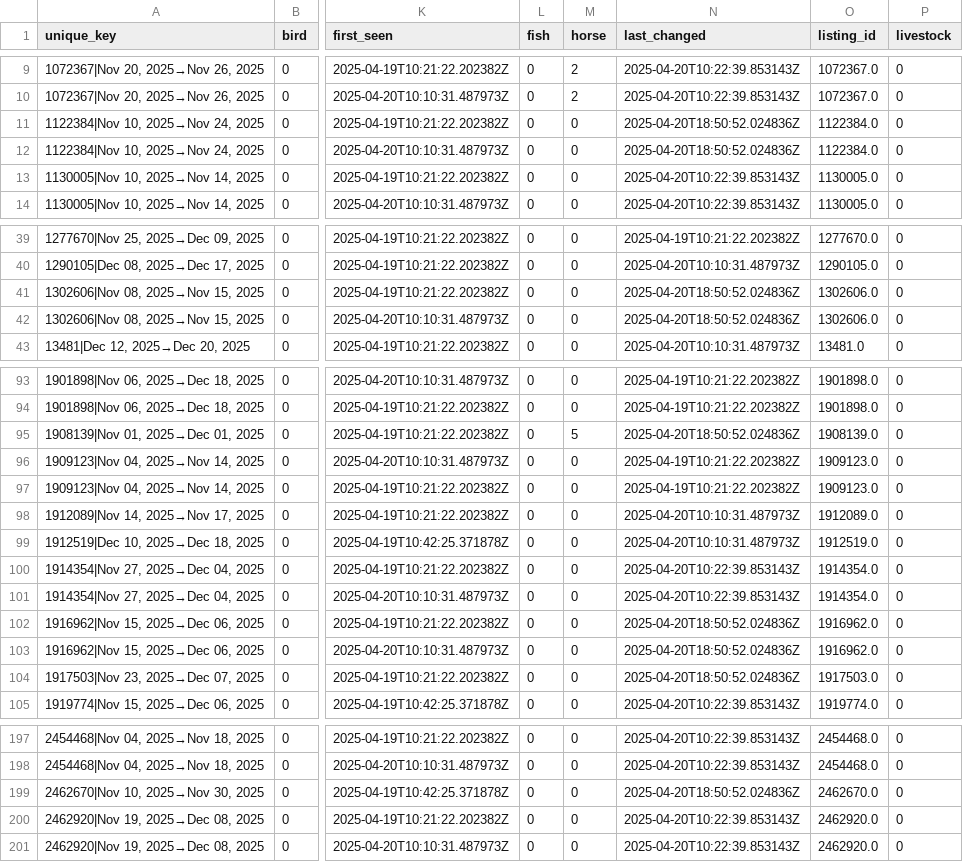
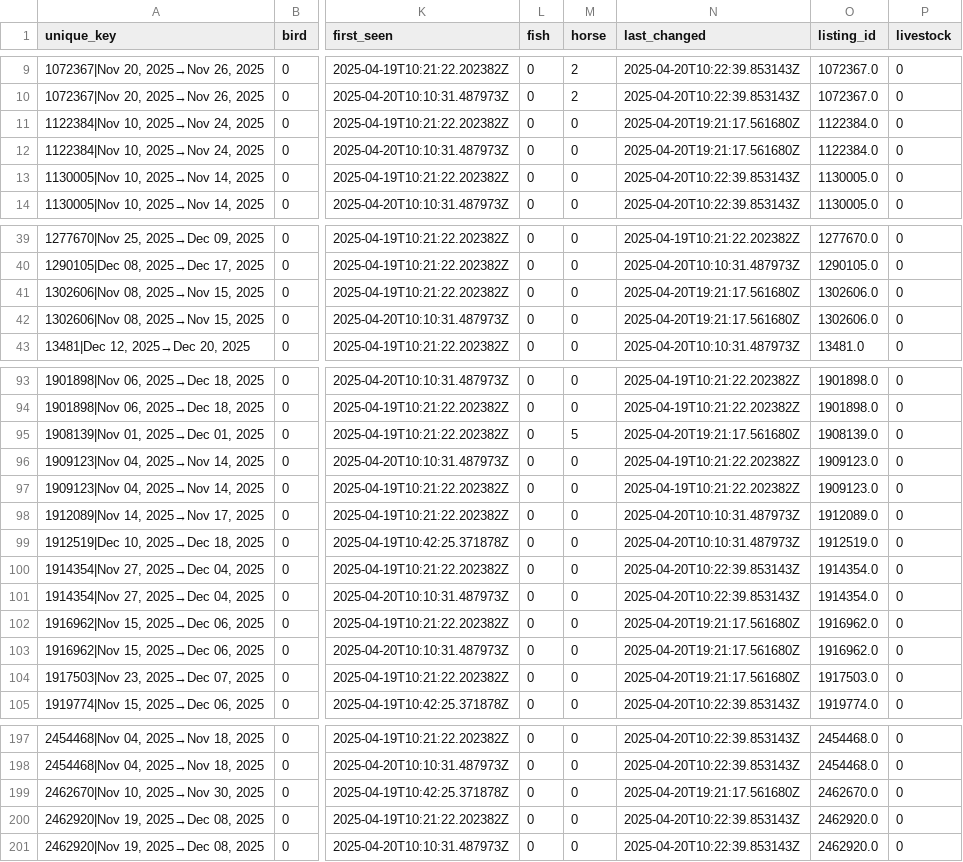
Before and after one commit to Owen-Graham/TrustHouseSittersAlerts, a CSV file: sits.csv, drawn as a sheet; only a part is shown, gaps mark what is left out; the diff names each change by its address in the sheet, - before the commit and + after, or states it on an @@ line.

```diff
--- a/sits.csv
+++ b/sits.csv
-N11:N12 (last_changed): 2025-04-20T18:50:52.024836Z
+N11:N12 (last_changed): 2025-04-20T19:21:17.561680Z
-N41:N42 (last_changed): 2025-04-20T18:50:52.024836Z
+N41:N42 (last_changed): 2025-04-20T19:21:17.561680Z
-N95 (last_changed): 2025-04-20T18:50:52.024836Z
+N95 (last_changed): 2025-04-20T19:21:17.561680Z
-N102:N104 (last_changed): 2025-04-20T18:50:52.024836Z
+N102:N104 (last_changed): 2025-04-20T19:21:17.561680Z
-N199 (last_changed): 2025-04-20T18:50:52.024836Z
+N199 (last_changed): 2025-04-20T19:21:17.561680Z
```
Also changed, not shown: 1 other file.
